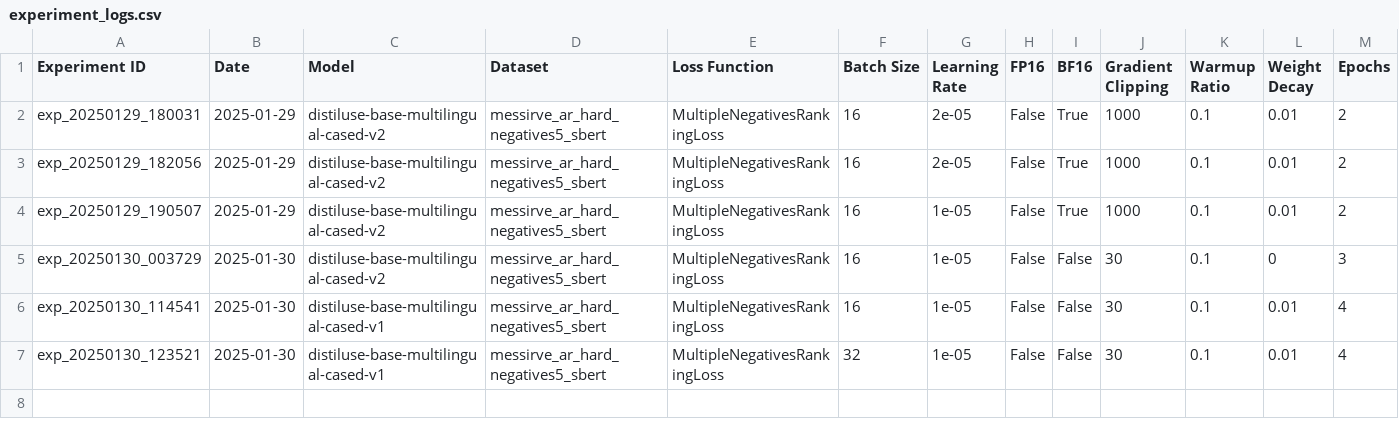
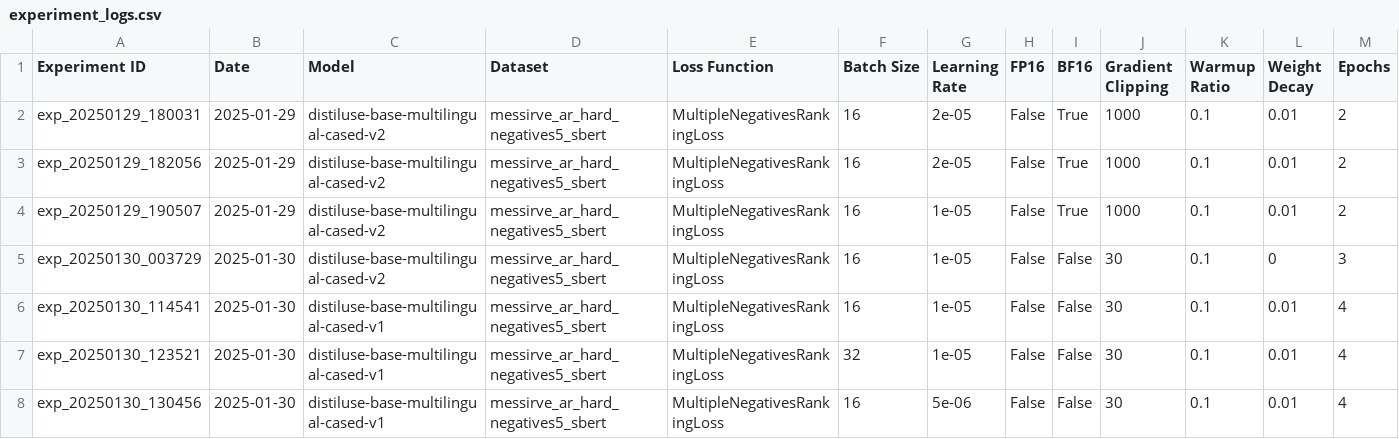
Before and after one commit to LeonHecht/messirve-ir, a CSV file: experiment_logs.csv, drawn as a sheet; only a part is shown; rows hold the shown columns only; the diff names each change by its address in the sheet, - before the commit and + after, or states it on an @@ line.

```diff
--- a/experiment_logs.csv
+++ b/experiment_logs.csv
+row 8: exp_20250130_130456 | 2025-01-30 | distiluse-base-multilingual-cased-v1 | messirve_ar_hard_negatives5_sbert | MultipleNegativesRankingLoss | 16 | 5e-06 | False | False | 30 | 0.1 | 0.01 | 4
```
Also changed, not shown: 1 other file.
